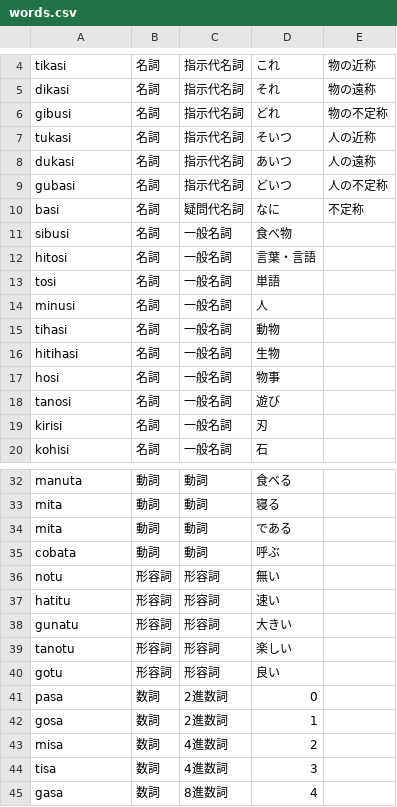
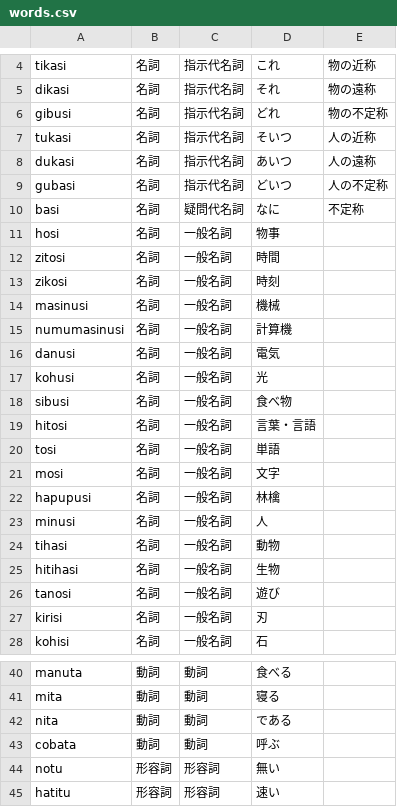
Before and after one commit to yuyasurarin/mylang, a CSV file: nlhc/words.csv, drawn as a sheet; only a part is shown, gaps mark what is left out; the shorter side is filled out with more unchanged rows.

Commit message:
add words

```diff
--- a/nlhc/words.csv
+++ b/nlhc/words.csv
@@ -10,2 +10,9 @@ gubasi,名詞,指示代名詞,どいつ,人の不定称
 basi,名詞,疑問代名詞,なに,不定称
+hosi,名詞,一般名詞,物事,
+zitosi,名詞,一般名詞,時間,
+zikosi,名詞,一般名詞,時刻,
+masinusi,名詞,一般名詞,機械,
+numumasinusi,名詞,一般名詞,計算機,
+danusi,名詞,一般名詞,電気,
+kohusi,名詞,一般名詞,光,
 sibusi,名詞,一般名詞,食べ物,
@@ -13,2 +20,4 @@ hitosi,名詞,一般名詞,言葉・言語,
 tosi,名詞,一般名詞,単語,
+mosi,名詞,一般名詞,文字,
+hapupusi,名詞,一般名詞,林檎,
 minusi,名詞,一般名詞,人,
@@ -16,3 +25,2 @@ tihasi,名詞,一般名詞,動物,
 hitihasi,名詞,一般名詞,生物,
-hosi,名詞,一般名詞,物事,
 tanosi,名詞,一般名詞,遊び,
@@ -33,3 +41,3 @@ manuta,動詞,動詞,食べる,
 mita,動詞,動詞,寝る,
-mita,動詞,動詞,である,
+nita,動詞,動詞,である,
 cobata,動詞,動詞,呼ぶ,
```
